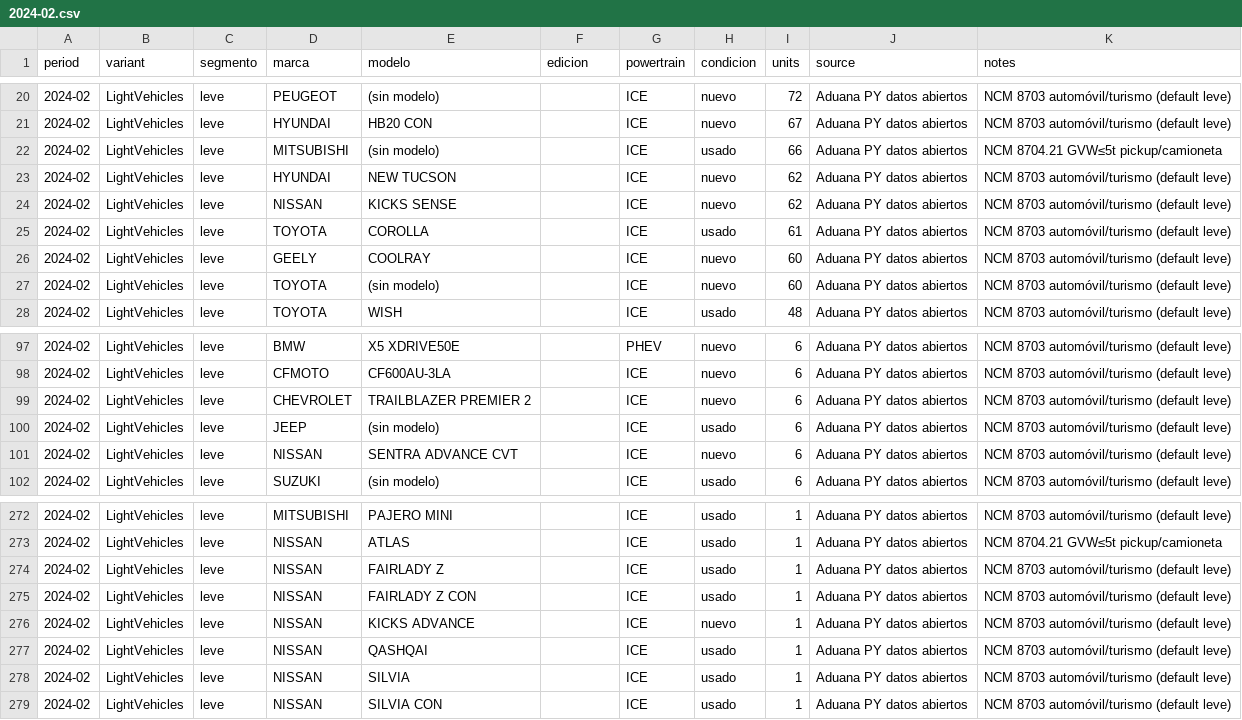
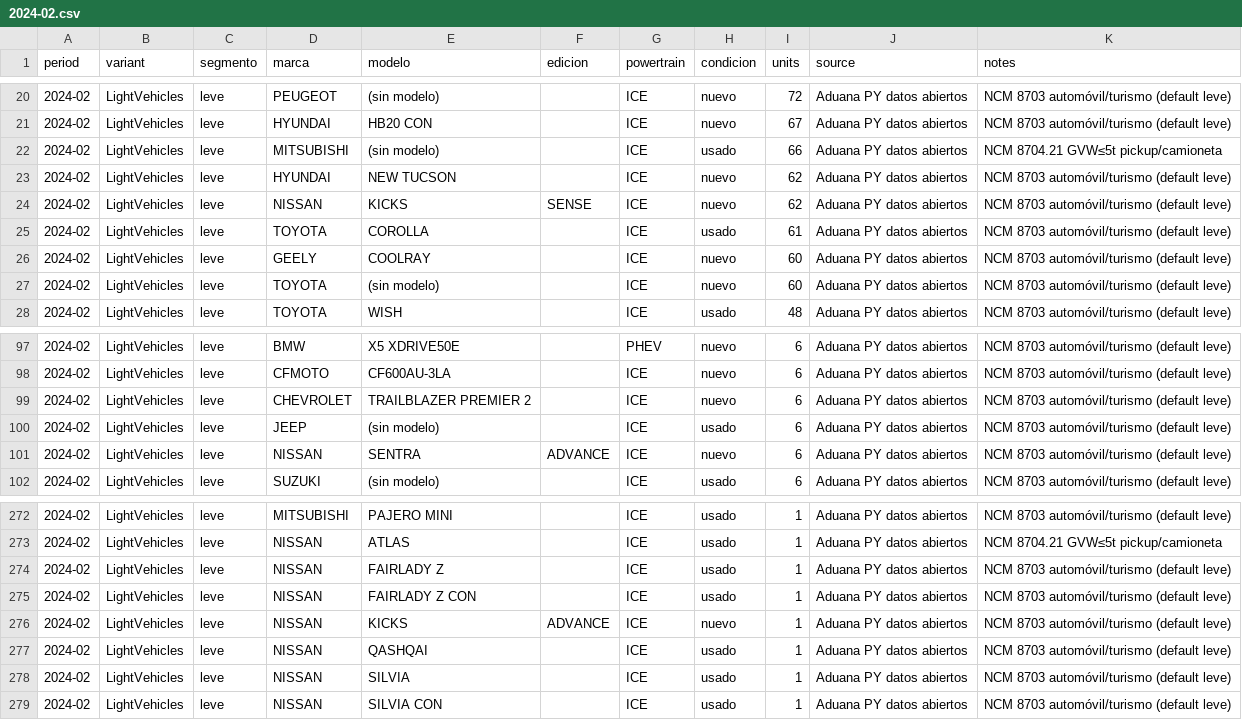
Before and after one commit to ParaguaianMax/paraguay-ev-market, a CSV file: data/models/2024-02.csv, drawn as a sheet; only a part is shown, gaps mark what is left out.

```diff
--- a/data/models/2024-02.csv
+++ b/data/models/2024-02.csv
@@ -23,3 +23,3 @@ period,variant,segmento,marca,modelo,edicion,powertrain,condicion,units,source,n
 2024-02,LightVehicles,leve,HYUNDAI,NEW TUCSON,,ICE,nuevo,62,Aduana PY datos abiertos,NCM 8703 automóvil/turismo (default leve)
-2024-02,LightVehicles,leve,NISSAN,KICKS SENSE,,ICE,nuevo,62,Aduana PY datos abiertos,NCM 8703 automóvil/turismo (default leve)
+2024-02,LightVehicles,leve,NISSAN,KICKS,SENSE,ICE,nuevo,62,Aduana PY datos abiertos,NCM 8703 automóvil/turismo (default leve)
 2024-02,LightVehicles,leve,TOYOTA,COROLLA,,ICE,usado,61,Aduana PY datos abiertos,NCM 8703 automóvil/turismo (default leve)
@@ -100,3 +100,3 @@ period,variant,segmento,marca,modelo,edicion,powertrain,condicion,units,source,n
 2024-02,LightVehicles,leve,JEEP,(sin modelo),,ICE,usado,6,Aduana PY datos abiertos,NCM 8703 automóvil/turismo (default leve)
-2024-02,LightVehicles,leve,NISSAN,SENTRA ADVANCE CVT,,ICE,nuevo,6,Aduana PY datos abiertos,NCM 8703 automóvil/turismo (default leve)
+2024-02,LightVehicles,leve,NISSAN,SENTRA,ADVANCE,ICE,nuevo,6,Aduana PY datos abiertos,NCM 8703 automóvil/turismo (default leve)
 2024-02,LightVehicles,leve,SUZUKI,(sin modelo),,ICE,usado,6,Aduana PY datos abiertos,NCM 8703 automóvil/turismo (default leve)
@@ -275,3 +275,3 @@ period,variant,segmento,marca,modelo,edicion,powertrain,condicion,units,source,n
 2024-02,LightVehicles,leve,NISSAN,FAIRLADY Z CON,,ICE,usado,1,Aduana PY datos abiertos,NCM 8703 automóvil/turismo (default leve)
-2024-02,LightVehicles,leve,NISSAN,KICKS ADVANCE,,ICE,nuevo,1,Aduana PY datos abiertos,NCM 8703 automóvil/turismo (default leve)
+2024-02,LightVehicles,leve,NISSAN,KICKS,ADVANCE,ICE,nuevo,1,Aduana PY datos abiertos,NCM 8703 automóvil/turismo (default leve)
 2024-02,LightVehicles,leve,NISSAN,QASHQAI,,ICE,usado,1,Aduana PY datos abiertos,NCM 8703 automóvil/turismo (default leve)
```
Also changed, not shown: data/models/2025-01.csv, data/models/2025-03.csv, 30 other files.
